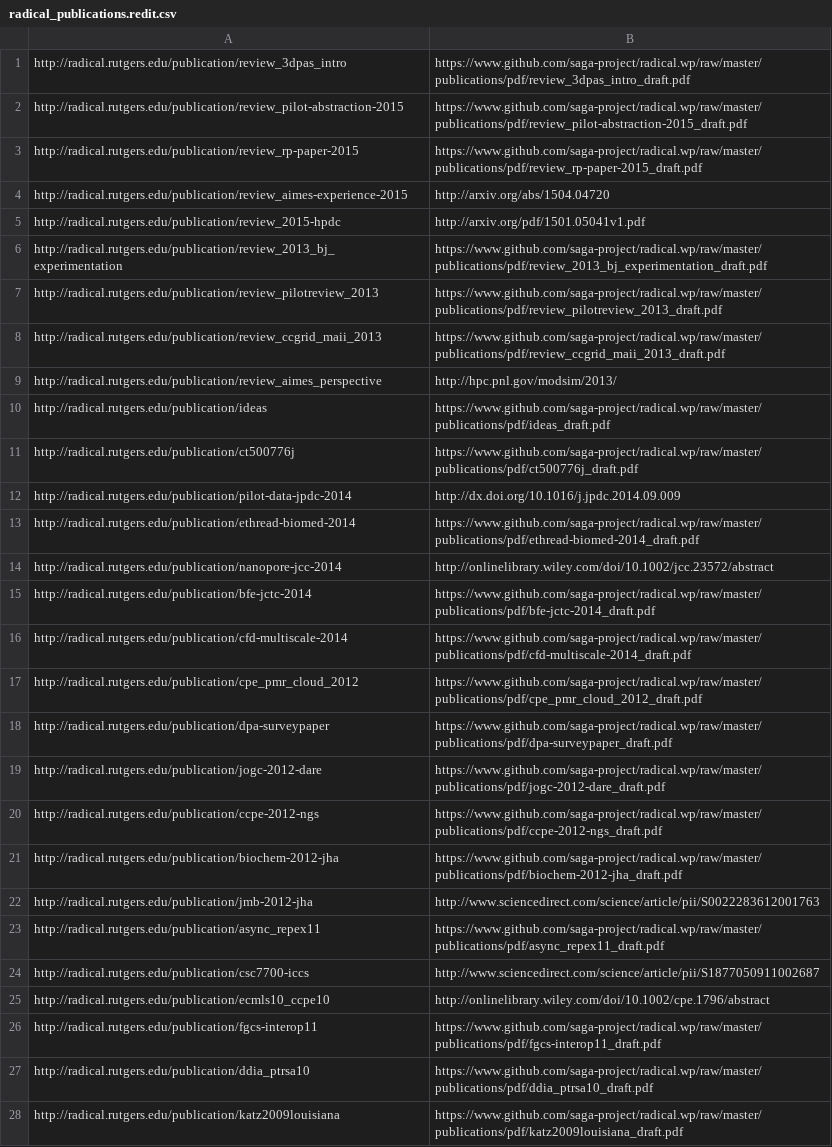
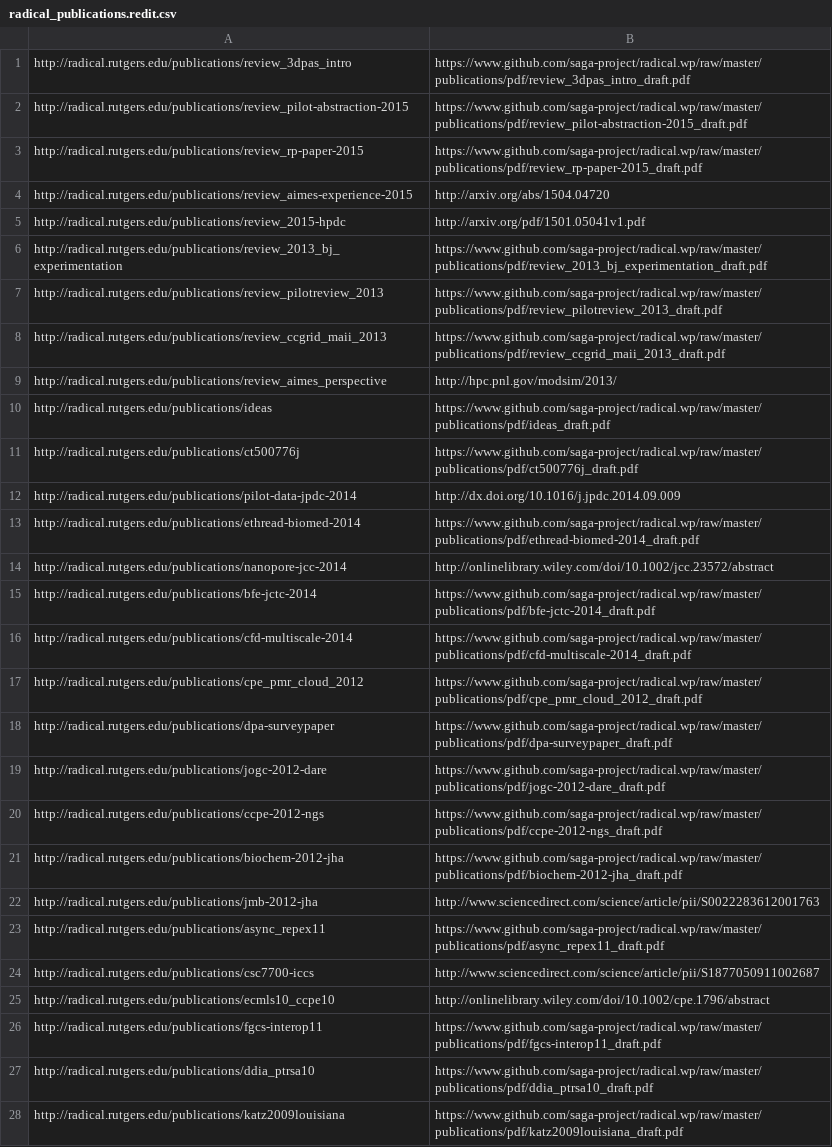
Before and after one commit to saga-project/radical.wp, a CSV file: publications/radical_publications.redit.csv, drawn as a sheet; only a part is shown; the diff covers the shown part only; the diff names each change by its address in the sheet, - before the commit and + after, or states it on an @@ line.

```diff
--- a/publications/radical_publications.redit.csv
+++ b/publications/radical_publications.redit.csv
-A1: http://radical.rutgers.edu/publication/review_3dpas_intro
+A1: http://radical.rutgers.edu/publications/review_3dpas_intro
-A2: http://radical.rutgers.edu/publication/review_pilot-abstraction-2015
+A2: http://radical.rutgers.edu/publications/review_pilot-abstraction-2015
-A3: http://radical.rutgers.edu/publication/review_rp-paper-2015
+A3: http://radical.rutgers.edu/publications/review_rp-paper-2015
-A4: http://radical.rutgers.edu/publication/review_aimes-experience-2015
+A4: http://radical.rutgers.edu/publications/review_aimes-experience-2015
-A5: http://radical.rutgers.edu/publication/review_2015-hpdc
+A5: http://radical.rutgers.edu/publications/review_2015-hpdc
-A6: http://radical.rutgers.edu/publication/review_2013_bj_experimentation
+A6: http://radical.rutgers.edu/publications/review_2013_bj_experimentation
-A7: http://radical.rutgers.edu/publication/review_pilotreview_2013
+A7: http://radical.rutgers.edu/publications/review_pilotreview_2013
-A8: http://radical.rutgers.edu/publication/review_ccgrid_maii_2013
+A8: http://radical.rutgers.edu/publications/review_ccgrid_maii_2013
-A9: http://radical.rutgers.edu/publication/review_aimes_perspective
+A9: http://radical.rutgers.edu/publications/review_aimes_perspective
-A10: http://radical.rutgers.edu/publication/ideas
+A10: http://radical.rutgers.edu/publications/ideas
-A11: http://radical.rutgers.edu/publication/ct500776j
+A11: http://radical.rutgers.edu/publications/ct500776j
-A12: http://radical.rutgers.edu/publication/pilot-data-jpdc-2014
+A12: http://radical.rutgers.edu/publications/pilot-data-jpdc-2014
-A13: http://radical.rutgers.edu/publication/ethread-biomed-2014
+A13: http://radical.rutgers.edu/publications/ethread-biomed-2014
-A14: http://radical.rutgers.edu/publication/nanopore-jcc-2014
+A14: http://radical.rutgers.edu/publications/nanopore-jcc-2014
-A15: http://radical.rutgers.edu/publication/bfe-jctc-2014
+A15: http://radical.rutgers.edu/publications/bfe-jctc-2014
-A16: http://radical.rutgers.edu/publication/cfd-multiscale-2014
+A16: http://radical.rutgers.edu/publications/cfd-multiscale-2014
-A17: http://radical.rutgers.edu/publication/cpe_pmr_cloud_2012
+A17: http://radical.rutgers.edu/publications/cpe_pmr_cloud_2012
-A18: http://radical.rutgers.edu/publication/dpa-surveypaper
+A18: http://radical.rutgers.edu/publications/dpa-surveypaper
-A19: http://radical.rutgers.edu/publication/jogc-2012-dare
+A19: http://radical.rutgers.edu/publications/jogc-2012-dare
-A20: http://radical.rutgers.edu/publication/ccpe-2012-ngs
+A20: http://radical.rutgers.edu/publications/ccpe-2012-ngs
-A21: http://radical.rutgers.edu/publication/biochem-2012-jha
+A21: http://radical.rutgers.edu/publications/biochem-2012-jha
-A22: http://radical.rutgers.edu/publication/jmb-2012-jha
+A22: http://radical.rutgers.edu/publications/jmb-2012-jha
-A23: http://radical.rutgers.edu/publication/async_repex11
+A23: http://radical.rutgers.edu/publications/async_repex11
-A24: http://radical.rutgers.edu/publication/csc7700-iccs
+A24: http://radical.rutgers.edu/publications/csc7700-iccs
-A25: http://radical.rutgers.edu/publication/ecmls10_ccpe10
+A25: http://radical.rutgers.edu/publications/ecmls10_ccpe10
-A26: http://radical.rutgers.edu/publication/fgcs-interop11
+A26: http://radical.rutgers.edu/publications/fgcs-interop11
-A27: http://radical.rutgers.edu/publication/ddia_ptrsa10
+A27: http://radical.rutgers.edu/publications/ddia_ptrsa10
-A28: http://radical.rutgers.edu/publication/katz2009louisiana
+A28: http://radical.rutgers.edu/publications/katz2009louisiana
```
Also changed, not shown: 46 edited cells elsewhere in this file, 2 other files.
